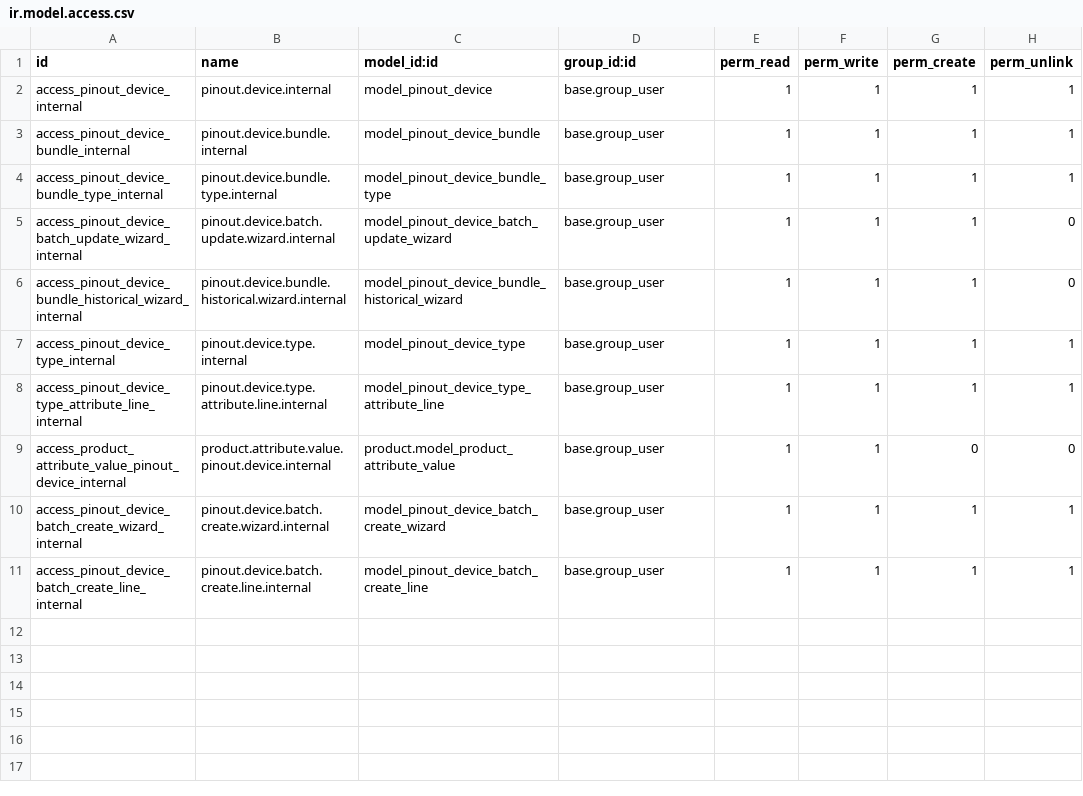
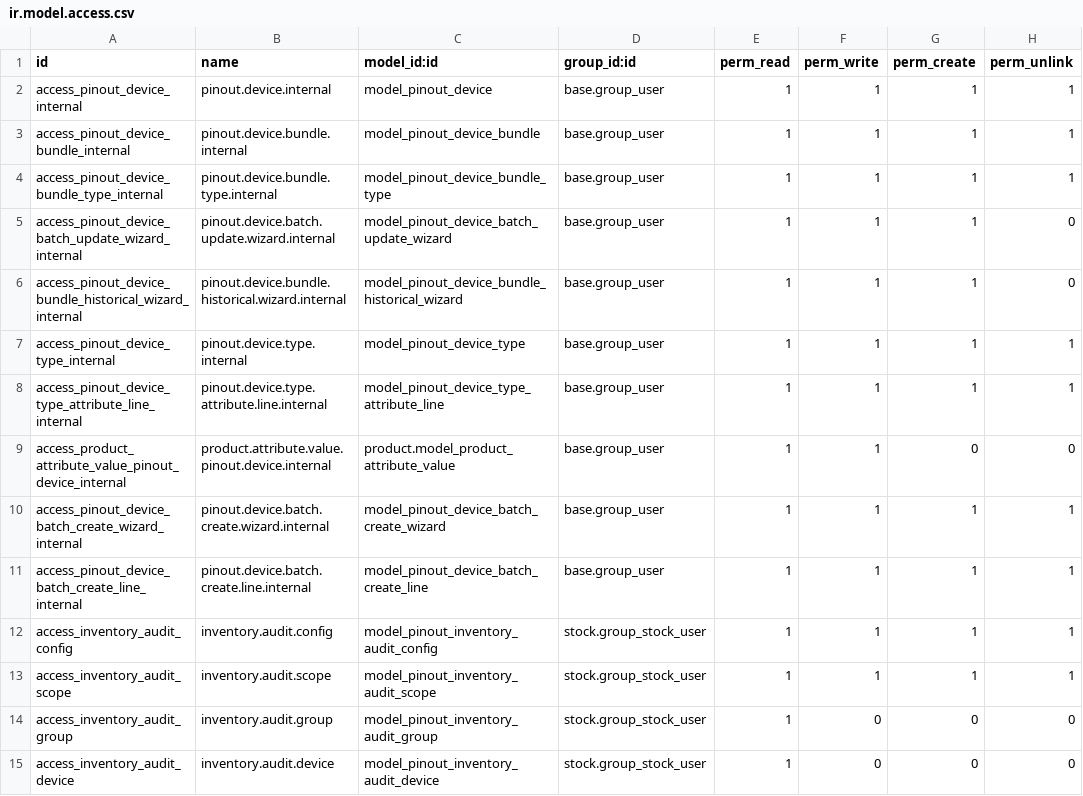
Before and after one commit to Fingerling42/pinout_device_registry, a CSV file: security/ir.model.access.csv, drawn as a sheet.

Commit message:
Add Inventory/Registry audit storage foundation
- Add company configuration and location scope models
- Store unique group results and per-device audit snapshots
- Track pending updates, generations, successful checks, and errors
- Add idempotent storage operations and reset obsolete device results
- Protect saved results with company rules and source access checks
- Retain snapshot source links to protect stale results after source changes

```diff
--- a/security/ir.model.access.csv
+++ b/security/ir.model.access.csv
@@ -11 +11,5 @@ access_pinout_device_batch_create_wizard_internal,pinout.device.batch.create.wiz
 access_pinout_device_batch_create_line_internal,pinout.device.batch.create.line.internal,model_pinout_device_batch_create_line,base.group_user,1,1,1,1
+access_inventory_audit_config,inventory.audit.config,model_pinout_inventory_audit_config,stock.group_stock_user,1,1,1,1
+access_inventory_audit_scope,inventory.audit.scope,model_pinout_inventory_audit_scope,stock.group_stock_user,1,1,1,1
+access_inventory_audit_group,inventory.audit.group,model_pinout_inventory_audit_group,stock.group_stock_user,1,0,0,0
+access_inventory_audit_device,inventory.audit.device,model_pinout_inventory_audit_device,stock.group_stock_user,1,0,0,0
```
Also changed, not shown: 5 other files.
